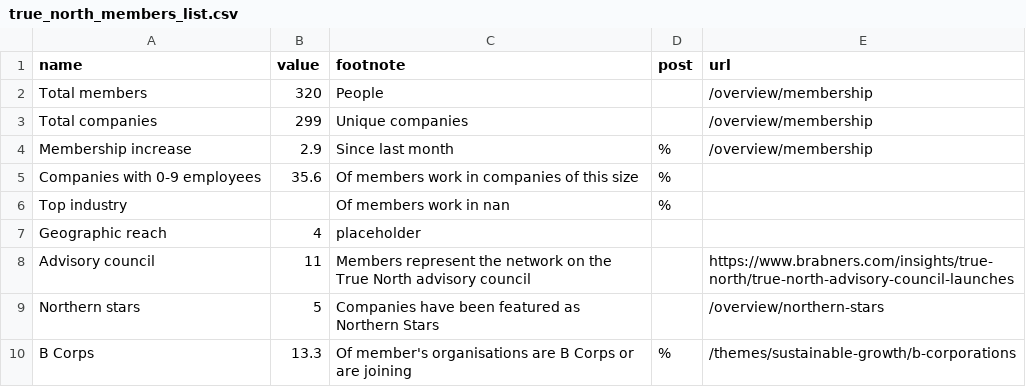
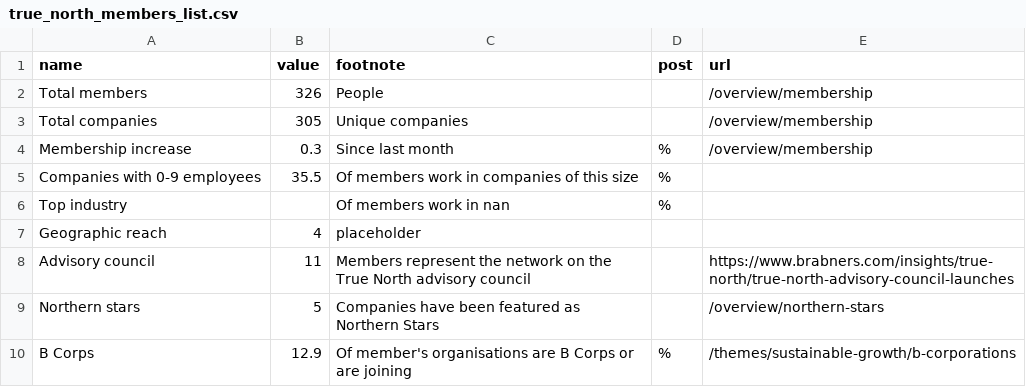
Before and after one commit to open-innovations/true-north, a CSV file: src/overview/membership/_data/true_north_members_list.csv, drawn as a sheet.

```diff
--- a/src/overview/membership/_data/true_north_members_list.csv
+++ b/src/overview/membership/_data/true_north_members_list.csv
@@ -1,6 +1,6 @@
 name,value,footnote,post,url
-Total members,320,People,,/overview/membership
-Total companies,299,Unique companies,,/overview/membership
-Membership increase,2.9,Since last month,%,/overview/membership
-Companies with 0-9 employees,35.6,Of members work in companies of this size,%,
+Total members,326,People,,/overview/membership
+Total companies,305,Unique companies,,/overview/membership
+Membership increase,0.3,Since last month,%,/overview/membership
+Companies with 0-9 employees,35.5,Of members work in companies of this size,%,
 Top industry,,Of members work in nan,%,
@@ -9,2 +9,2 @@ Advisory council,11,Members represent the network on the True North advisory cou
 Northern stars,5,Companies have been featured as Northern Stars,,/overview/northern-stars
-B Corps,13.3,Of member's organisations are B Corps or are joining,%,/themes/sustainable-growth/b-corporations
+B Corps,12.9,Of member's organisations are B Corps or are joining,%,/themes/sustainable-growth/b-corporations
```
Also changed, not shown: src/overview/membership/_data/cumsum.csv, src/overview/membership/_data/sector_word_counts.csv, 1 other file.
